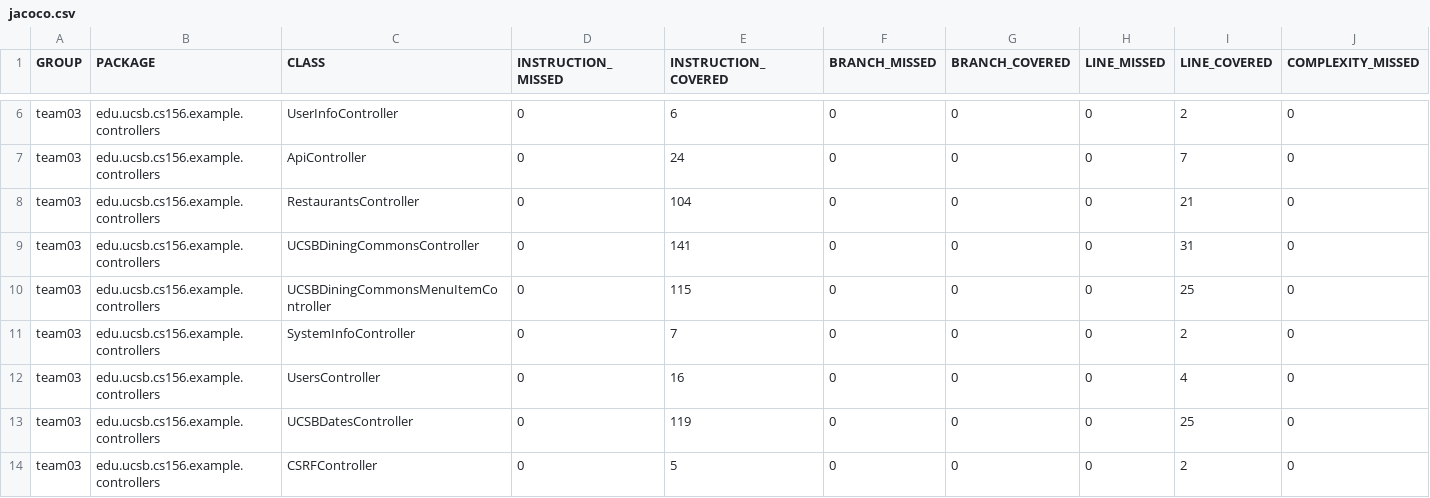
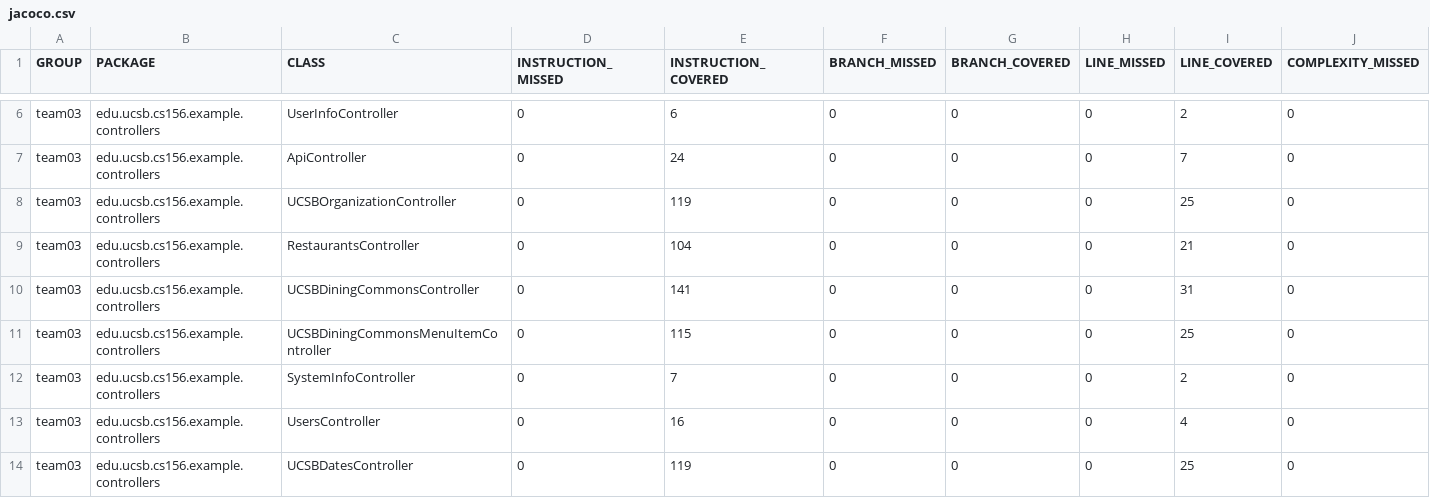
Before and after one commit to ucsb-cs156-s24/team03-s24-5pm-7, a CSV file: jacoco/jacoco.csv, drawn as a sheet; only a part is shown, gaps mark what is left out; the shorter side is filled out with more unchanged rows; rows hold the shown columns only; the diff names each change by its address in the sheet, - before the commit and + after, or states it on an @@ line.

Commit message:
Deploying to gh-pages from @ ucsb-cs156-s24/team03-s24-5pm-7@f196d1b6d874709f4c271381c1cd2f1d10653dba 🚀

```diff
--- a/jacoco/jacoco.csv
+++ b/jacoco/jacoco.csv
+row 8: team03 | edu.ucsb.cs156.example.controllers | UCSBOrganizationController | 0 | 119 | 0 | 0 | 0 | 25 | 0
```
Also changed, not shown: 7 other files.
